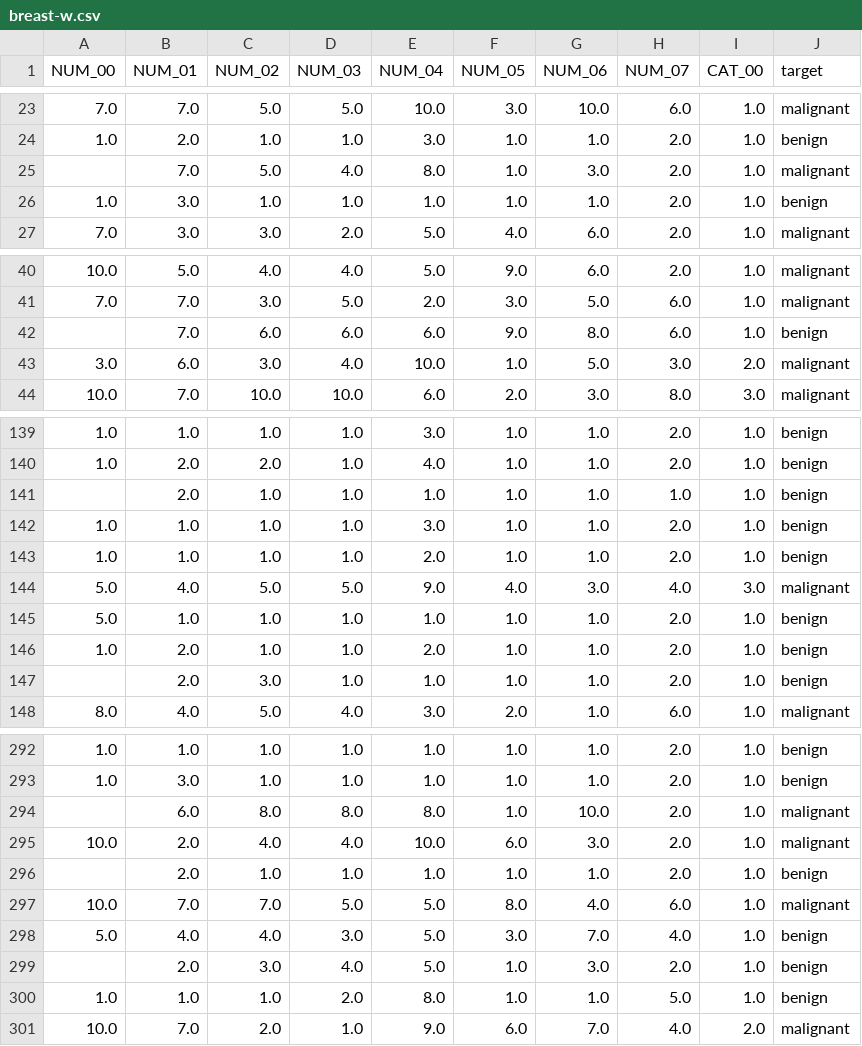
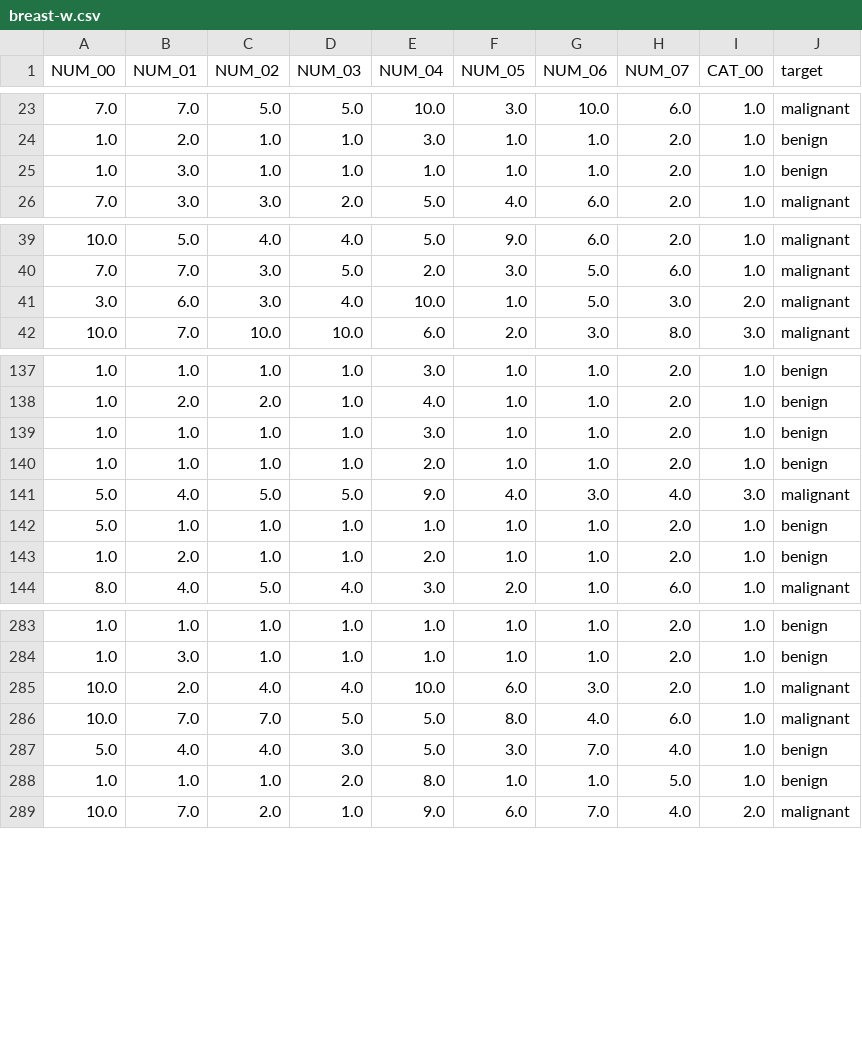
Before and after one commit to lucasporoca/TCC, a CSV file: data/3 - interim/breast-w.csv, drawn as a sheet; only a part is shown, gaps mark what is left out; the diff covers the shown part only; the diff names each change by its address in the sheet, - before the commit and + after, or states it on an @@ line.

Commit message:
Melhoria padronização dos datasets e inclusão do NTO+MCC

```diff
--- a/data/3 - interim/breast-w.csv
+++ b/data/3 - interim/breast-w.csv
-row 25:  | 7.0 | 5.0 | 4.0 | 8.0 | 1.0 | 3.0 | 2.0 | 1.0 | malignant
-row 42:  | 7.0 | 6.0 | 6.0 | 6.0 | 9.0 | 8.0 | 6.0 | 1.0 | benign
-row 141:  | 2.0 | 1.0 | 1.0 | 1.0 | 1.0 | 1.0 | 1.0 | 1.0 | benign
-row 147:  | 2.0 | 3.0 | 1.0 | 1.0 | 1.0 | 1.0 | 2.0 | 1.0 | benign
-row 294:  | 6.0 | 8.0 | 8.0 | 8.0 | 1.0 | 10.0 | 2.0 | 1.0 | malignant
-row 296:  | 2.0 | 1.0 | 1.0 | 1.0 | 1.0 | 1.0 | 2.0 | 1.0 | benign
-row 299:  | 2.0 | 3.0 | 4.0 | 5.0 | 1.0 | 3.0 | 2.0 | 1.0 | benign
```
Also changed, not shown: 9 removed rows elsewhere in this file, data/1 - metadata/schemas/schema_tokyo1.csv, 5 other files.
